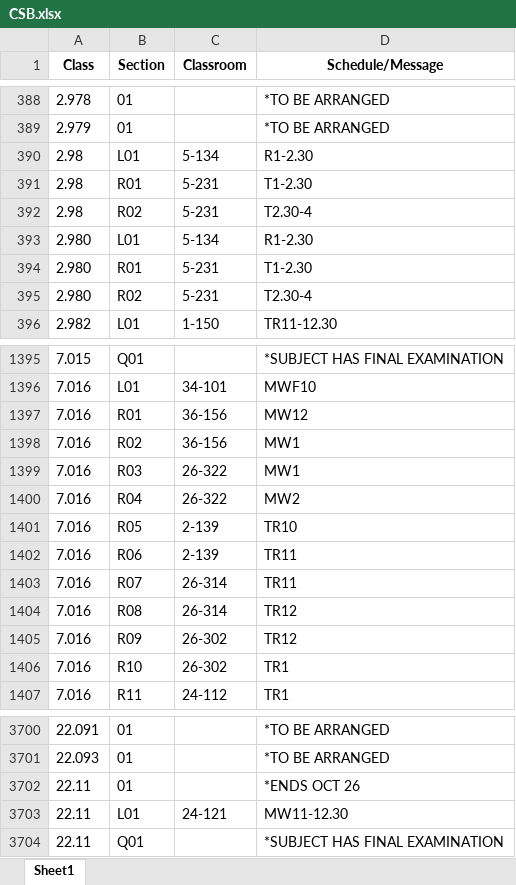
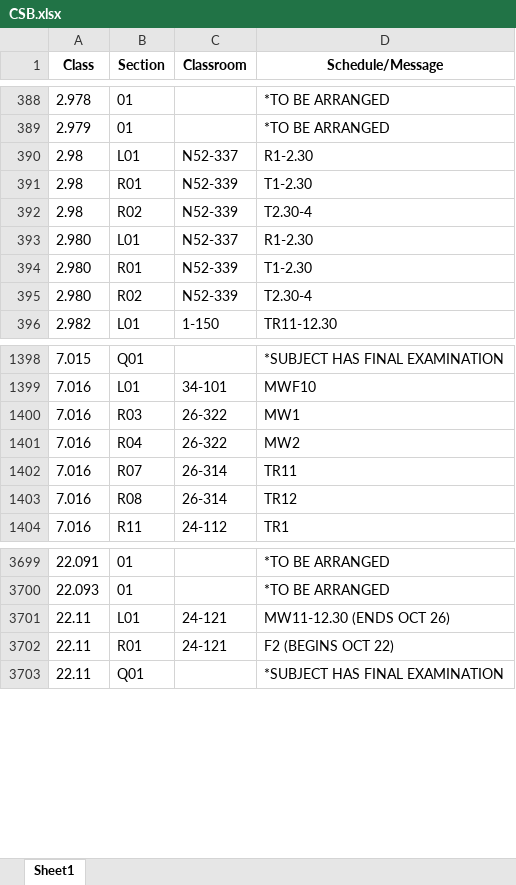
Before and after one commit to edfan/firehose, an Excel workbook: new_scripts/CSB.xlsx, sheet Sheet1, drawn as a sheet; only a part is shown, gaps mark what is left out; values as stored, in another font and other column widths than the file's, no borders; removed rows and columns are numbered as before the commit, all else as after; the diff covers the shown part only; the diff names each change by its address in the sheet, - before the commit and + after, or states it on an @@ line.

```diff
--- a/new_scripts/CSB.xlsx (sheet Sheet1)
+++ b/new_scripts/CSB.xlsx (sheet Sheet1)
-C390 (Classroom): 5-134
+C390 (Classroom): N52-337
-C391:C392 (Classroom): 5-231
+C391:C392 (Classroom): N52-339
-C393 (Classroom): 5-134
+C393 (Classroom): N52-337
-C394:C395 (Classroom): 5-231
+C394:C395 (Classroom): N52-339
-row 1397: 7.016 | R01 | 36-156 | MW12
-row 1398: 7.016 | R02 | 36-156 | MW1
-row 1401: 7.016 | R05 | 2-139 | TR10
-row 1402: 7.016 | R06 | 2-139 | TR11
-row 1405: 7.016 | R09 | 26-302 | TR12
-row 1406: 7.016 | R10 | 26-302 | TR1
-row 3702: 22.11 | 01 |  | *ENDS OCT 26
-D3701 (Schedule/Message): MW11-12.30
+D3701 (Schedule/Message): MW11-12.30 (ENDS OCT 26)
+row 3702: 22.11 | R01 | 24-121 | F2 (BEGINS OCT 22)
```
Also changed, not shown: 11 added rows, 4 removed rows and 71 edited cells elsewhere in this sheet, 6 other files.
